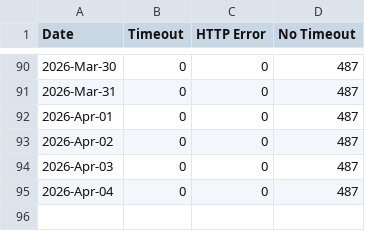
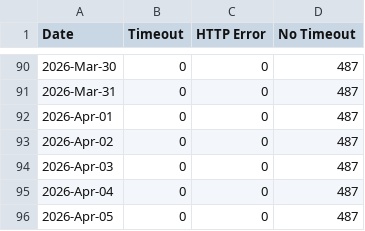
Before and after one commit to lgdd/liferay-dxp-releases, a CSV file: timeout_data/daily/timeout_2026.csv, drawn as a sheet; only a part is shown, gaps mark what is left out.

```diff
--- a/timeout_data/daily/timeout_2026.csv
+++ b/timeout_data/daily/timeout_2026.csv
@@ -95 +95,2 @@ Date,Timeout,HTTP Error,No Timeout
 2026-Apr-04,0,0,487
+2026-Apr-05,0,0,487
```
Also changed, not shown: 2 other files.
